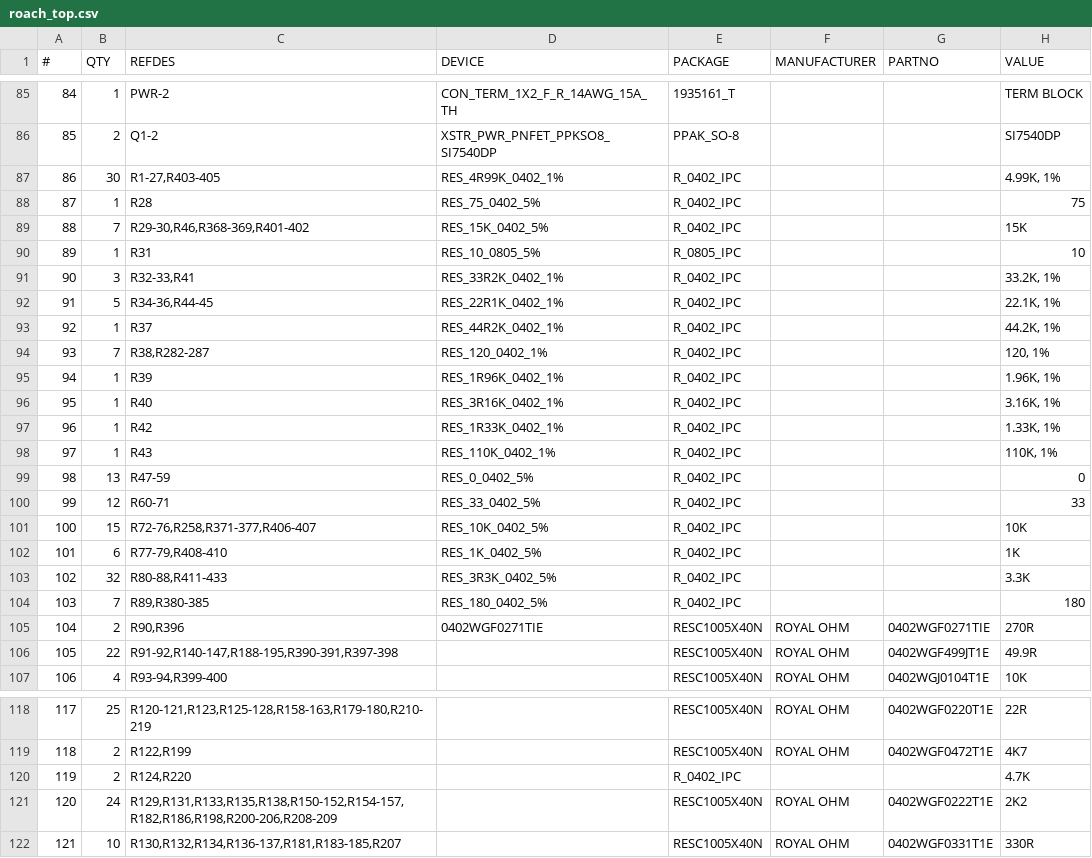
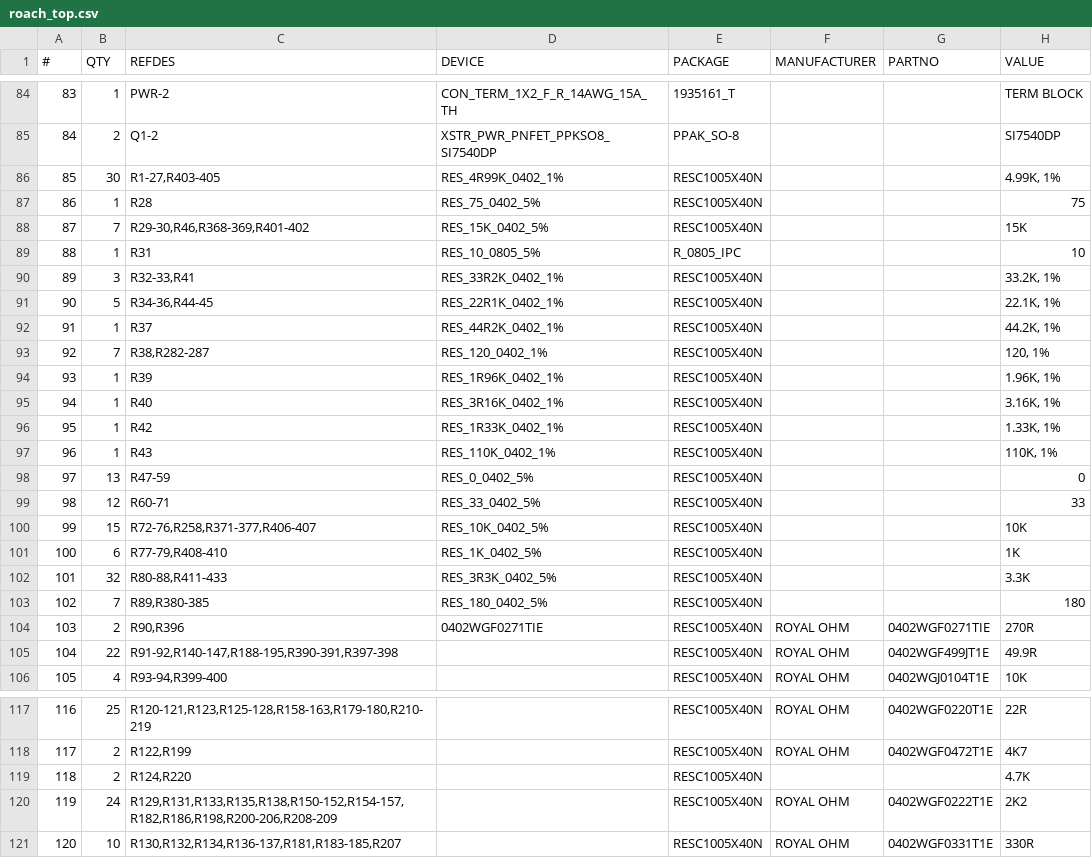
Before and after one commit to ska-sa/roach1_hardware, a CSV file: roach/roach_top.csv, drawn as a sheet; only a part is shown, gaps mark what is left out; addresses are those after the commit; the diff covers the shown part only; the diff names each change by its address in the sheet, - before the commit and + after, or states it on an @@ line.

```diff
--- a/roach/roach_top.csv
+++ b/roach/roach_top.csv
@@ column A (#) renumbered from row 57 down @@
-E86:E88 (PACKAGE): R_0402_IPC
+E86:E88 (PACKAGE): RESC1005X40N
-E90:E103 (PACKAGE): R_0402_IPC
+E90:E103 (PACKAGE): RESC1005X40N
-E119 (PACKAGE): R_0402_IPC
+E119 (PACKAGE): RESC1005X40N
```
Also changed, not shown: 1 removed row and 51 edited cells elsewhere in this file.
